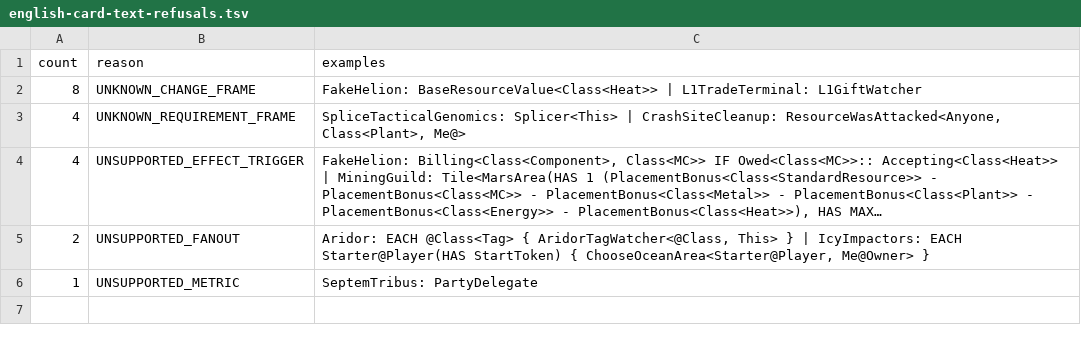
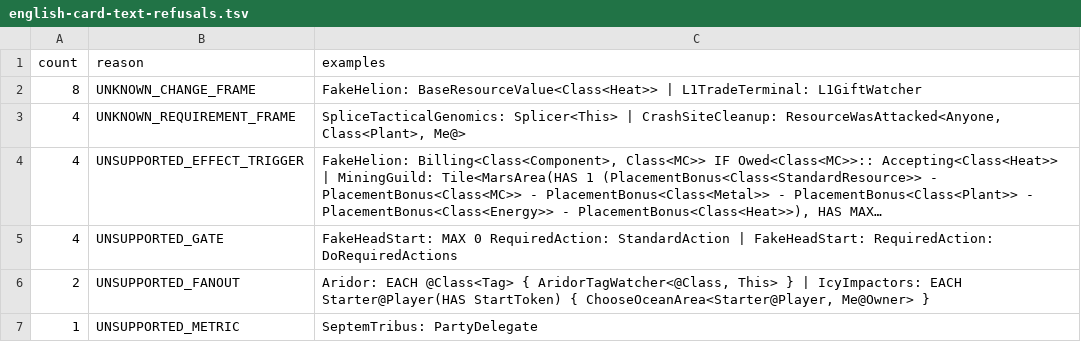
Before and after one commit to MartianZoo/solarnet, a TSV file: pets/src/jvm/dev/martianzoo/tfm/text/english-card-text-refusals.tsv, drawn as a sheet; long unchanged cells end in …; the diff names each change by its address in the sheet, - before the commit and + after, or states it on an @@ line.

Commit message:
Remove Head Start's ExtraAction turn machinery

```diff
--- a/pets/src/jvm/dev/martianzoo/tfm/text/english-card-text-refusals.tsv
+++ b/pets/src/jvm/dev/martianzoo/tfm/text/english-card-text-refusals.tsv
+row 5: 4 | UNSUPPORTED_GATE | FakeHeadStart: MAX 0 RequiredAction: StandardAction | FakeHeadStart: RequiredAction: DoRequiredActions
```
Also changed, not shown: pets/src/jvm/dev/martianzoo/tfm/text/english-card-text-current.tsv, 13 other files.
